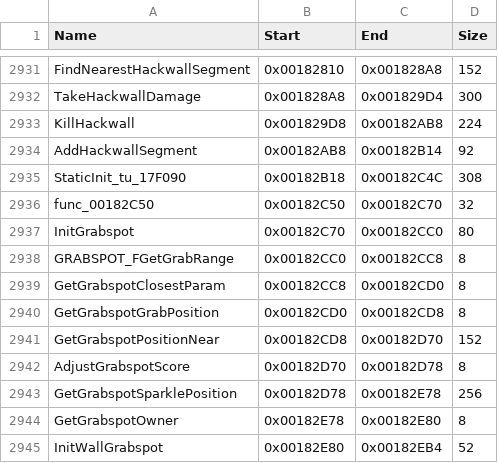
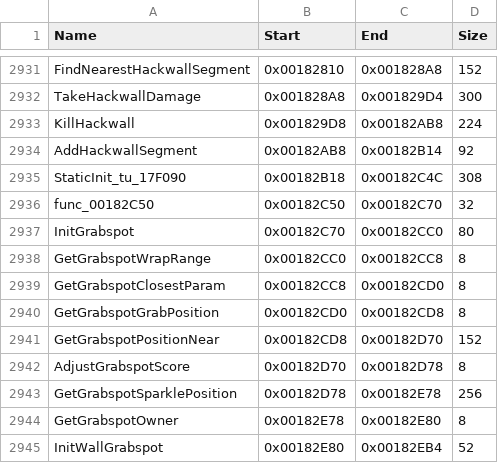
Before and after one commit to brc7/sly2-decomp, a CSV file: config/functions.csv, drawn as a sheet; only a part is shown, gaps mark what is left out.

```diff
--- a/config/functions.csv
+++ b/config/functions.csv
@@ -2937,3 +2937,3 @@ func_00182C50,0x00182C50,0x00182C70,32
 InitGrabspot,0x00182C70,0x00182CC0,80
-GRABSPOT_FGetGrabRange,0x00182CC0,0x00182CC8,8
+GetGrabspotWrapRange,0x00182CC0,0x00182CC8,8
 GetGrabspotClosestParam,0x00182CC8,0x00182CD0,8
```
Also changed, not shown: config/matched.csv, tools/layout/units.csv, 3 other files.
